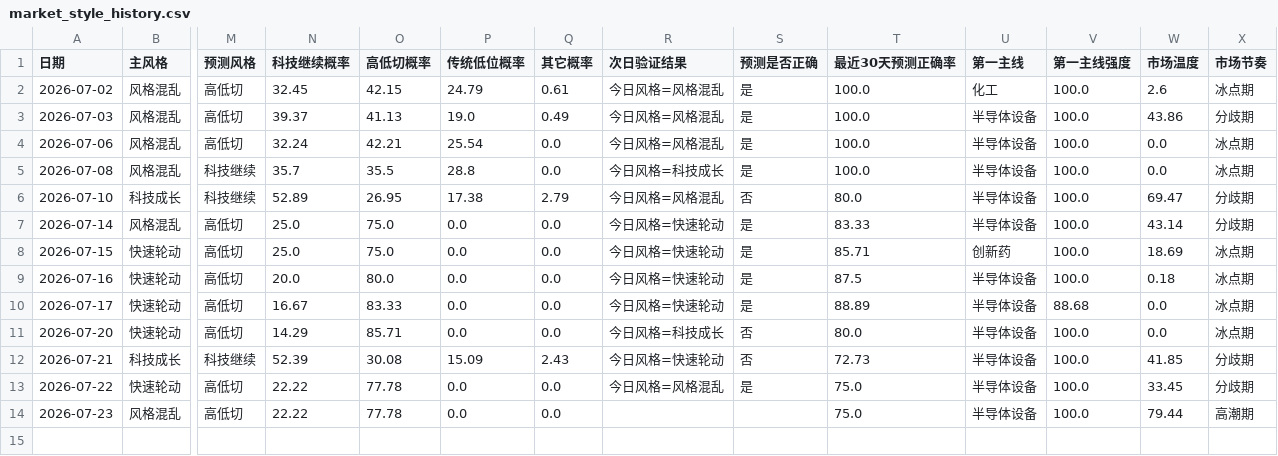
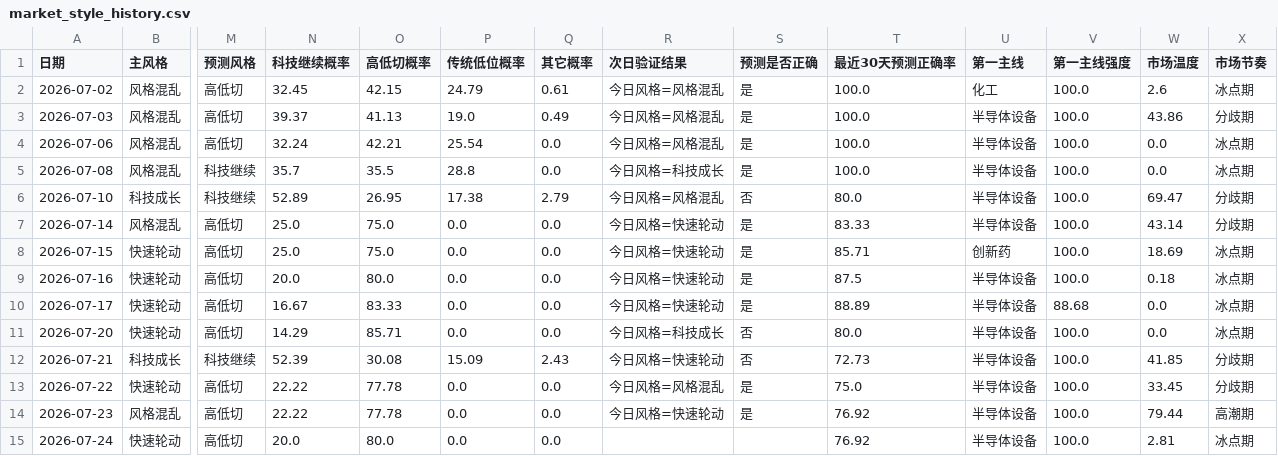
Before and after one commit to motong1969/A-, a CSV file: history/market_style_history.csv, drawn as a sheet; only a part is shown, gaps mark what is left out; rows hold the shown columns only; the diff names each change by its address in the sheet, - before the commit and + after, or states it on an @@ line.

```diff
--- a/history/market_style_history.csv
+++ b/history/market_style_history.csv
-R14 (次日验证结果): (empty)
+R14 (次日验证结果): 今日风格=快速轮动
-S14 (预测是否正确): (empty)
+S14 (预测是否正确): 是
-T14 (最近30天预测正确率): 75.0
+T14 (最近30天预测正确率): 76.92
+row 15: 2026-07-24 | 快速轮动 | 高低切 | 20.0 | 80.0 | 0.0 | 0.0 |  |  | 76.92 | 半导体设备 | 100.0 | 2.81 | 冰点期
```
Also changed, not shown: history/performance_summary.csv, history/selection_history.csv, 7 other files.
